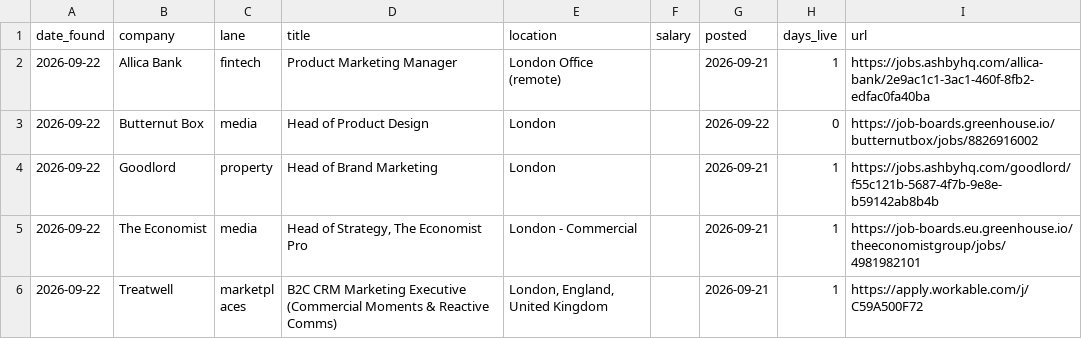
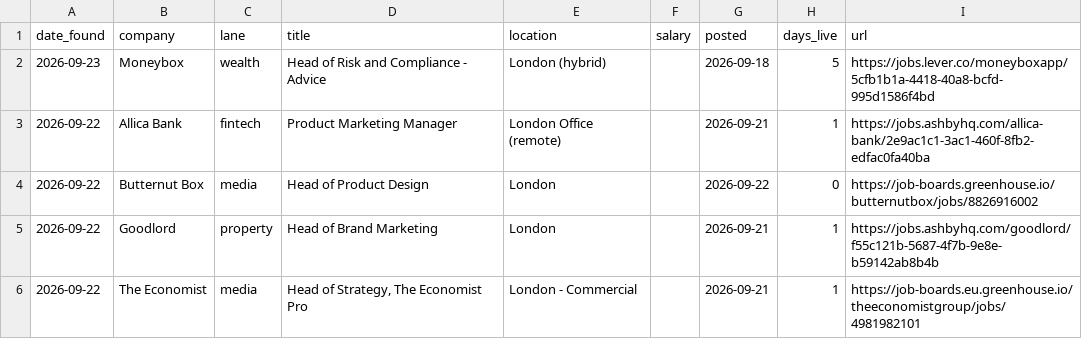
Before and after one commit to jamesm-lgtm/roleradar, a CSV file: new_roles.csv, drawn as a sheet; only a part is shown; the shorter side is filled out with more unchanged rows; the diff names each change by its address in the sheet, - before the commit and + after, or states it on an @@ line.

```diff
--- a/new_roles.csv
+++ b/new_roles.csv
+row 2: 2026-09-23 | Moneybox | wealth | Head of Risk and Compliance - Advice | London (hybrid) |  | 2026-09-18 | 5 | https://jobs.lever.co/moneyboxapp/5cfb1b1a-4418-40a8-bcfd-995d1586f4bd
```
Also changed, not shown: all_current.csv, 2 other files.
